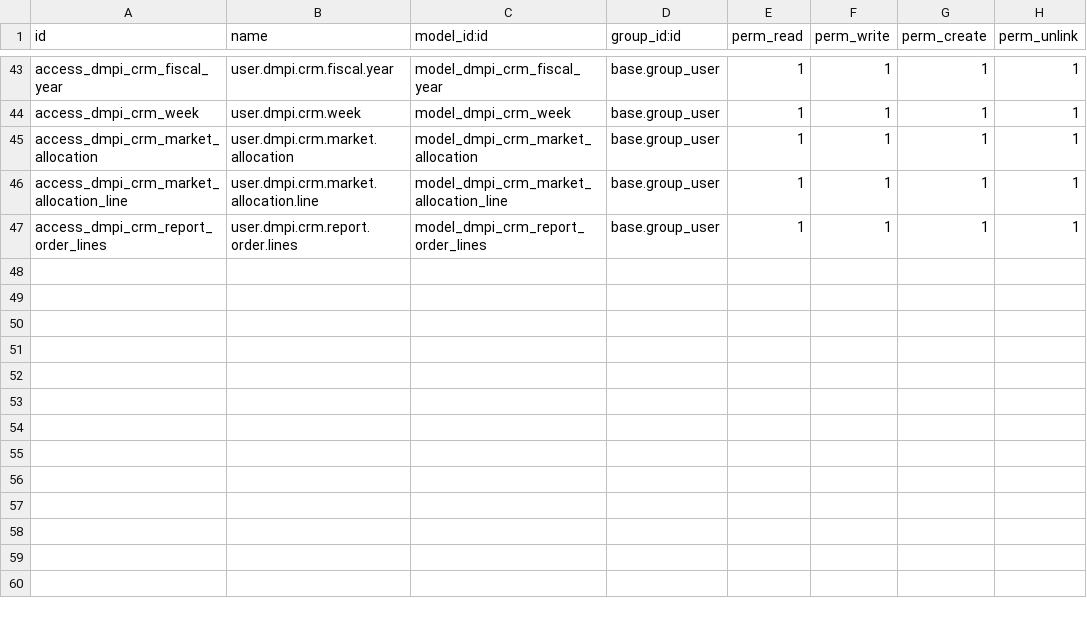
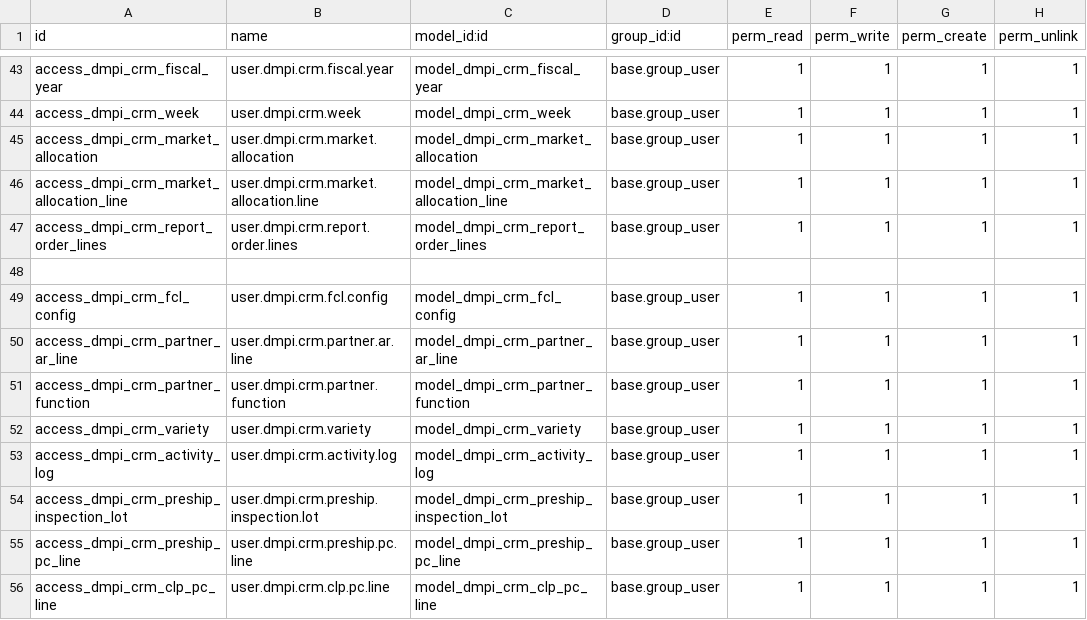
Before and after one commit to toolkt/dmpi_fresh, a CSV file: dmpi_crm/security/ir.model.access.csv, drawn as a sheet; only a part is shown, gaps mark what is left out; the diff names each change by its address in the sheet, - before the commit and + after, or states it on an @@ line.

Commit message:
update access rights

```diff
--- a/dmpi_crm/security/ir.model.access.csv
+++ b/dmpi_crm/security/ir.model.access.csv
+row 48: (empty)
+row 49: access_dmpi_crm_fcl_config | user.dmpi.crm.fcl.config | model_dmpi_crm_fcl_config | base.group_user | 1 | 1 | 1 | 1
+row 50: access_dmpi_crm_partner_ar_line | user.dmpi.crm.partner.ar.line | model_dmpi_crm_partner_ar_line | base.group_user | 1 | 1 | 1 | 1
+row 51: access_dmpi_crm_partner_function | user.dmpi.crm.partner.function | model_dmpi_crm_partner_function | base.group_user | 1 | 1 | 1 | 1
+row 52: access_dmpi_crm_variety | user.dmpi.crm.variety | model_dmpi_crm_variety | base.group_user | 1 | 1 | 1 | 1
+row 53: access_dmpi_crm_activity_log | user.dmpi.crm.activity.log | model_dmpi_crm_activity_log | base.group_user | 1 | 1 | 1 | 1
+row 54: access_dmpi_crm_preship_inspection_lot | user.dmpi.crm.preship.inspection.lot | model_dmpi_crm_preship_inspection_lot | base.group_user | 1 | 1 | 1 | 1
+row 55: access_dmpi_crm_preship_pc_line | user.dmpi.crm.preship.pc.line | model_dmpi_crm_preship_pc_line | base.group_user | 1 | 1 | 1 | 1
+row 56: access_dmpi_crm_clp_pc_line | user.dmpi.crm.clp.pc.line | model_dmpi_crm_clp_pc_line | base.group_user | 1 | 1 | 1 | 1
```
